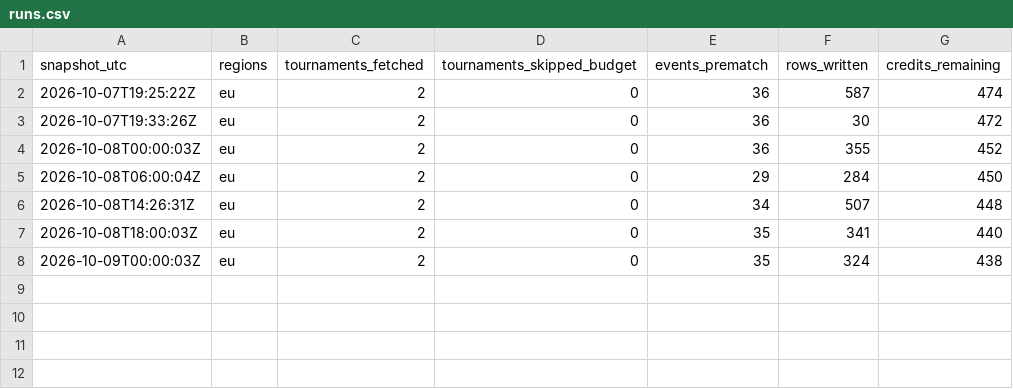
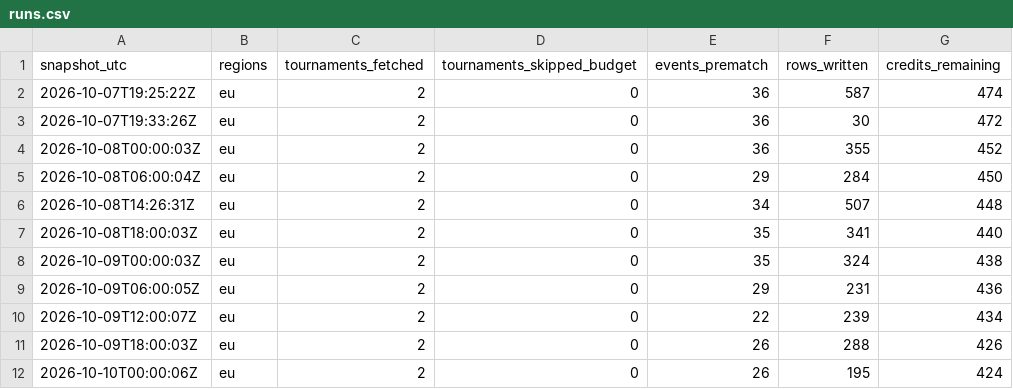
Before and after one commit to CTCLIM4/ia-tenis, a CSV file: data/odds_snapshots/runs.csv, drawn as a sheet.

Commit message:
data: odds snapshots up to 2026-10-10T00:00:09Z

```diff
--- a/data/odds_snapshots/runs.csv
+++ b/data/odds_snapshots/runs.csv
@@ -8 +8,5 @@ snapshot_utc,regions,tournaments_fetched,tournaments_skipped_budget,events_prema
 2026-10-09T00:00:03Z,eu,2,0,35,324,438
+2026-10-09T06:00:05Z,eu,2,0,29,231,436
+2026-10-09T12:00:07Z,eu,2,0,22,239,434
+2026-10-09T18:00:03Z,eu,2,0,26,288,426
+2026-10-10T00:00:06Z,eu,2,0,26,195,424
```
Also changed, not shown: 1 other file.
